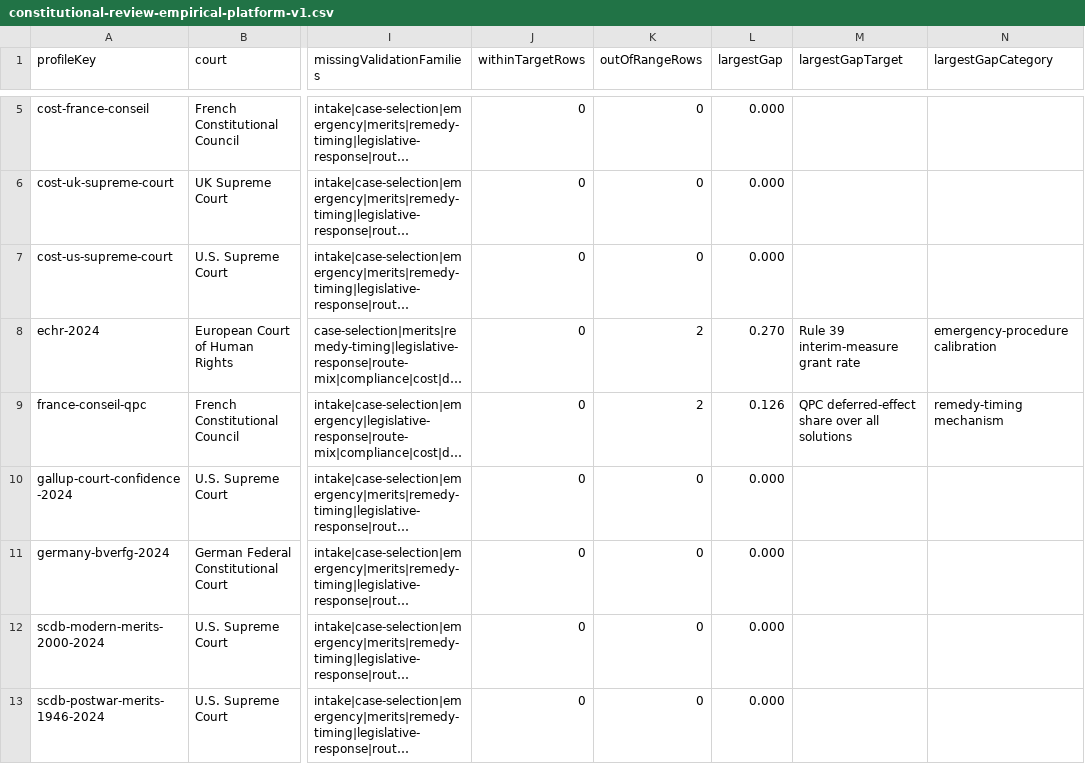
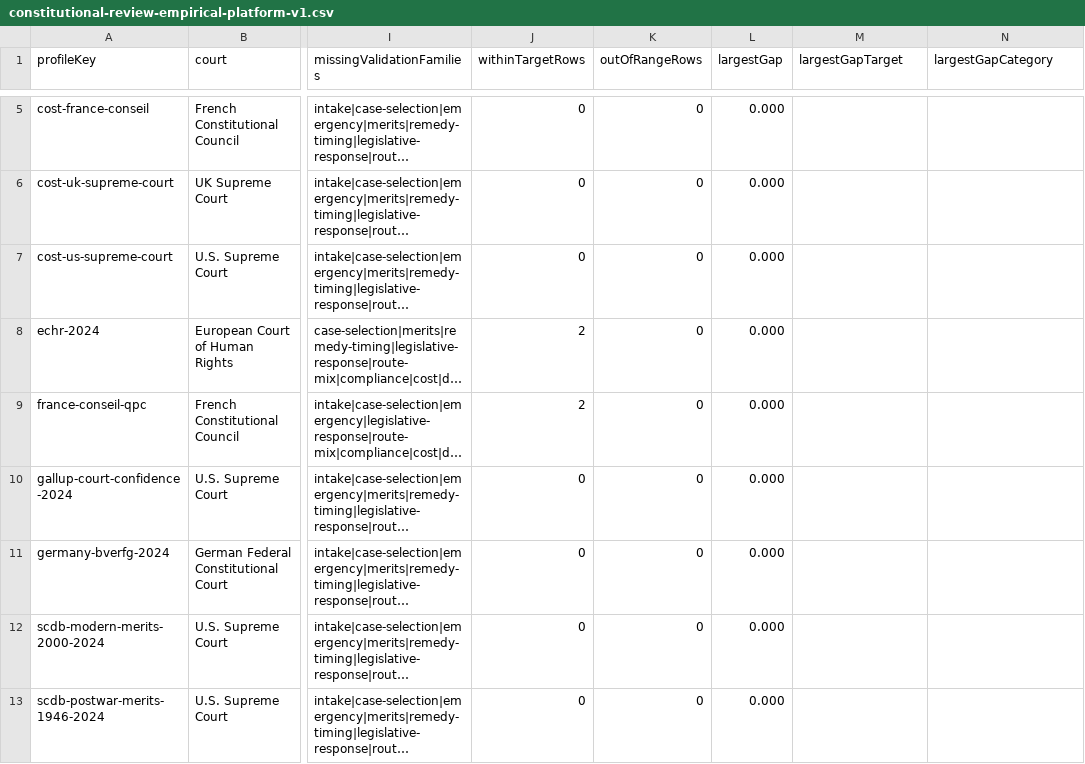
Before and after one commit to Jacoba1100254352/constitutional-review-simulator, a CSV file: reports/constitutional-review-empirical-platform-v1.csv, drawn as a sheet; only a part is shown, gaps mark what is left out; long unchanged cells end in …; the diff covers the shown part only; the diff names each change by its address in the sheet, - before the commit and + after, or states it on an @@ line.

```diff
--- a/reports/constitutional-review-empirical-platform-v1.csv
+++ b/reports/constitutional-review-empirical-platform-v1.csv
-J8:J9 (withinTargetRows): 0
+J8:J9 (withinTargetRows): 2
-K8:K9 (outOfRangeRows): 2
+K8:K9 (outOfRangeRows): 0
-L8 (largestGap): 0.270
+L8 (largestGap): 0.000
-M8 (largestGapTarget): Rule 39 interim-measure grant rate
+M8 (largestGapTarget): (empty)
-N8 (largestGapCategory): emergency-procedure calibration
+N8 (largestGapCategory): (empty)
-L9 (largestGap): 0.126
+L9 (largestGap): 0.000
-M9 (largestGapTarget): QPC deferred-effect share over all solutions
+M9 (largestGapTarget): (empty)
-N9 (largestGapCategory): remedy-timing mechanism
+N9 (largestGapCategory): (empty)
```
Also changed, not shown: 19 edited cells elsewhere in this file, reports/constitutional-review-empirical-platform-v1-families.csv, reports/constitutional-review-empirical-platform-v1-promotion-queue.csv, 37 other files.
